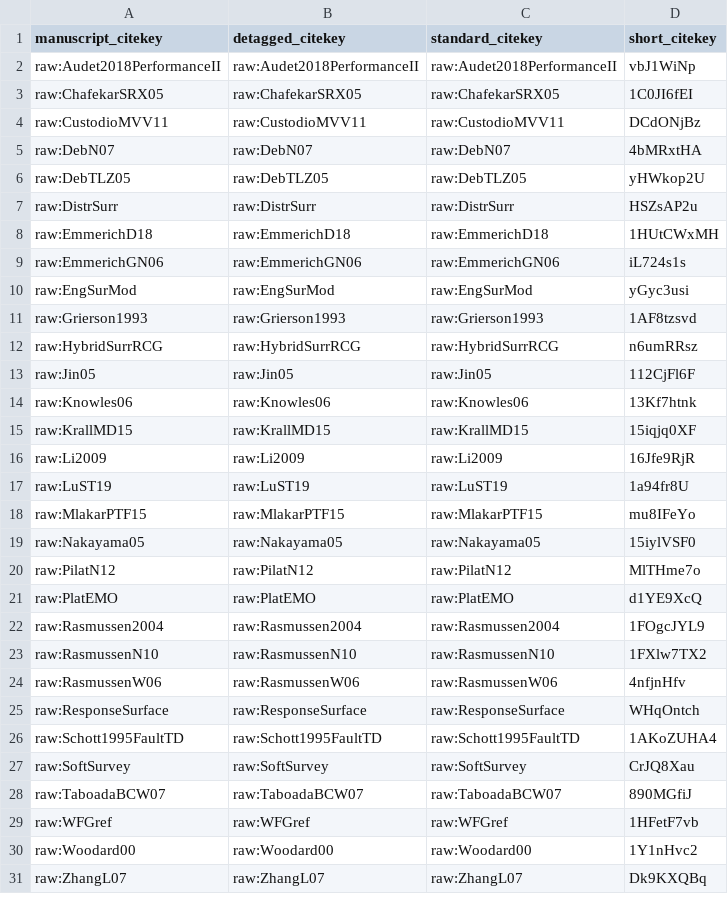
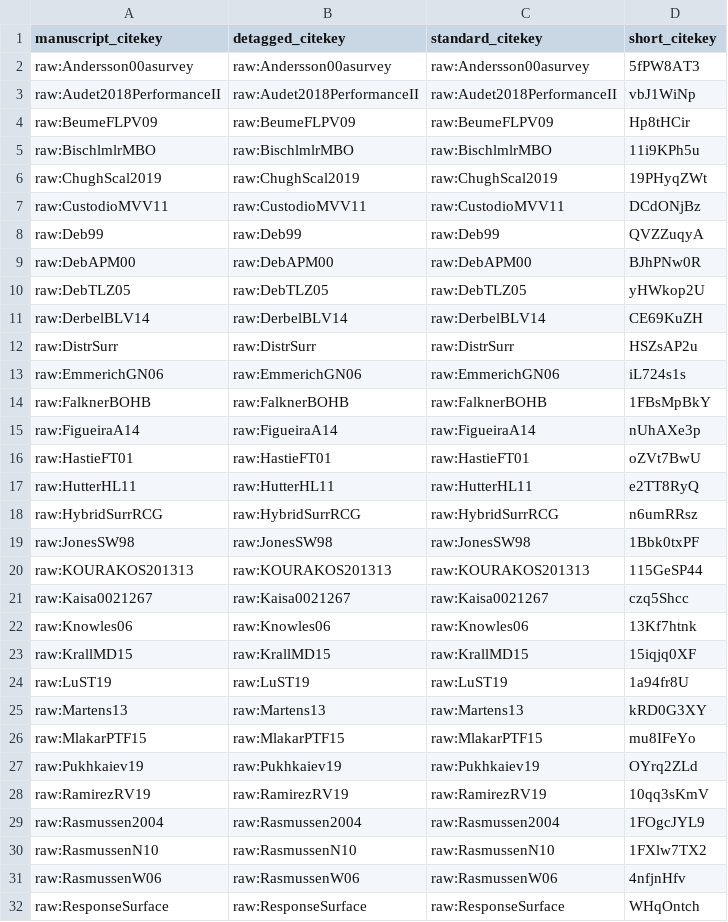
Before and after one commit to Valavanca/compositional-system-for-hyperparameter-tuning, a TSV file: citations.tsv, drawn as a sheet; only a part is shown; the shorter side is filled out with more unchanged rows; the diff covers the shown part only.

```diff
--- a/citations.tsv
+++ b/citations.tsv
@@ -1,22 +1,29 @@
 manuscript_citekey	detagged_citekey	standard_citekey	short_citekey
+raw:Andersson00asurvey	raw:Andersson00asurvey	raw:Andersson00asurvey	5fPW8AT3
 raw:Audet2018PerformanceII	raw:Audet2018PerformanceII	raw:Audet2018PerformanceII	vbJ1WiNp
-raw:ChafekarSRX05	raw:ChafekarSRX05	raw:ChafekarSRX05	1C0JI6fEI
+raw:BeumeFLPV09	raw:BeumeFLPV09	raw:BeumeFLPV09	Hp8tHCir
+raw:BischlmlrMBO	raw:BischlmlrMBO	raw:BischlmlrMBO	11i9KPh5u
+raw:ChughScal2019	raw:ChughScal2019	raw:ChughScal2019	19PHyqZWt
 raw:CustodioMVV11	raw:CustodioMVV11	raw:CustodioMVV11	DCdONjBz
-raw:DebN07	raw:DebN07	raw:DebN07	4bMRxtHA
+raw:Deb99	raw:Deb99	raw:Deb99	QVZZuqyA
+raw:DebAPM00	raw:DebAPM00	raw:DebAPM00	BJhPNw0R
 raw:DebTLZ05	raw:DebTLZ05	raw:DebTLZ05	yHWkop2U
+raw:DerbelBLV14	raw:DerbelBLV14	raw:DerbelBLV14	CE69KuZH
 raw:DistrSurr	raw:DistrSurr	raw:DistrSurr	HSZsAP2u
-raw:EmmerichD18	raw:EmmerichD18	raw:EmmerichD18	1HUtCWxMH
 raw:EmmerichGN06	raw:EmmerichGN06	raw:EmmerichGN06	iL724s1s
-raw:EngSurMod	raw:EngSurMod	raw:EngSurMod	yGyc3usi
-raw:Grierson1993	raw:Grierson1993	raw:Grierson1993	1AF8tzsvd
+raw:FalknerBOHB	raw:FalknerBOHB	raw:FalknerBOHB	1FBsMpBkY
+raw:FigueiraA14	raw:FigueiraA14	raw:FigueiraA14	nUhAXe3p
+raw:HastieFT01	raw:HastieFT01	raw:HastieFT01	oZVt7BwU
+raw:HutterHL11	raw:HutterHL11	raw:HutterHL11	e2TT8RyQ
 raw:HybridSurrRCG	raw:HybridSurrRCG	raw:HybridSurrRCG	n6umRRsz
-raw:Jin05	raw:Jin05	raw:Jin05	112CjFl6F
+raw:JonesSW98	raw:JonesSW98	raw:JonesSW98	1Bbk0txPF
+raw:KOURAKOS201313	raw:KOURAKOS201313	raw:KOURAKOS201313	115GeSP44
+raw:Kaisa0021267	raw:Kaisa0021267	raw:Kaisa0021267	czq5Shcc
 raw:Knowles06	raw:Knowles06	raw:Knowles06	13Kf7htnk
 raw:KrallMD15	raw:KrallMD15	raw:KrallMD15	15iqjq0XF
-raw:Li2009	raw:Li2009	raw:Li2009	16Jfe9RjR
 raw:LuST19	raw:LuST19	raw:LuST19	1a94fr8U
+raw:Martens13	raw:Martens13	raw:Martens13	kRD0G3XY
 raw:MlakarPTF15	raw:MlakarPTF15	raw:MlakarPTF15	mu8IFeYo
-raw:Nakayama05	raw:Nakayama05	raw:Nakayama05	15iylVSF0
-raw:PilatN12	raw:PilatN12	raw:PilatN12	MlTHme7o
-raw:PlatEMO	raw:PlatEMO	raw:PlatEMO	d1YE9XcQ
+raw:Pukhkaiev19	raw:Pukhkaiev19	raw:Pukhkaiev19	OYrq2ZLd
+raw:RamirezRV19	raw:RamirezRV19	raw:RamirezRV19	10qq3sKmV
 raw:Rasmussen2004	raw:Rasmussen2004	raw:Rasmussen2004	1FOgcJYL9
```
Also changed, not shown: 11 added rows and 5 removed rows elsewhere in this file, 5 other files.
